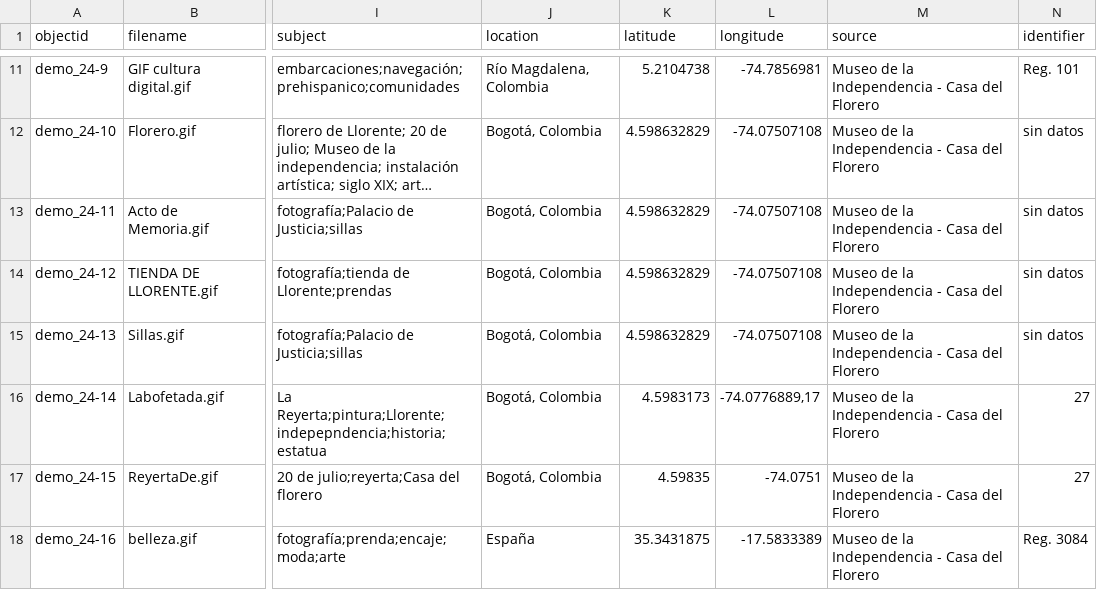
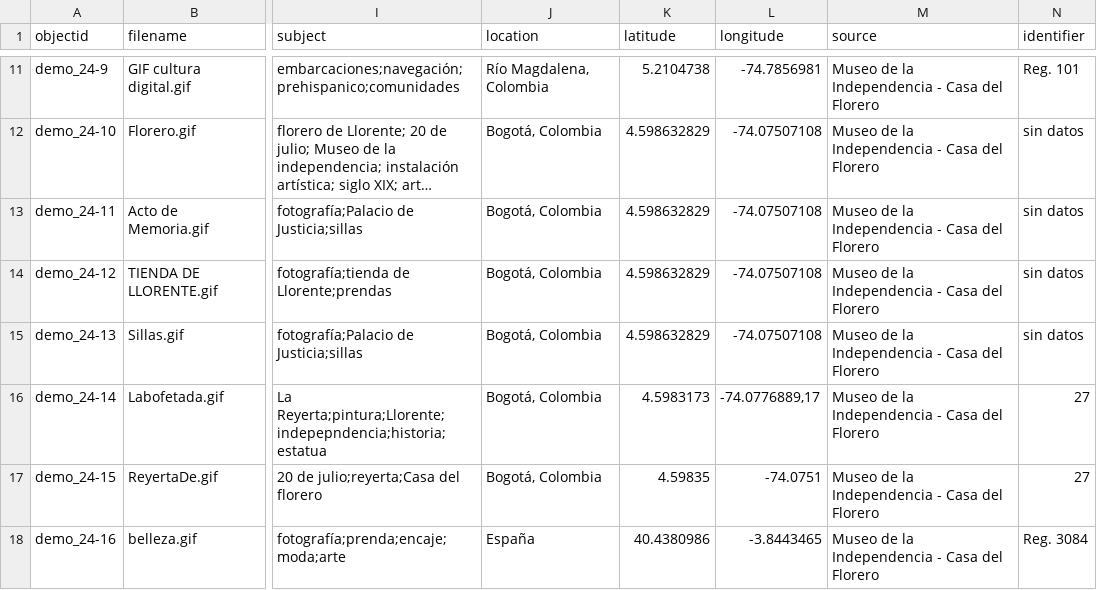
Before and after one commit to nitaacosta/museogif, a CSV file: _data/demo-metadata.csv, drawn as a sheet; only a part is shown, gaps mark what is left out; long unchanged cells end in …; the diff names each change by its address in the sheet, - before the commit and + after, or states it on an @@ line.

Commit message:
Update demo-metadata.csv

```diff
--- a/_data/demo-metadata.csv
+++ b/_data/demo-metadata.csv
-K18 (latitude): 35.3431875
+K18 (latitude): 40.4380986
-L18 (longitude): -17.5833389
+L18 (longitude): -3.8443465
```
